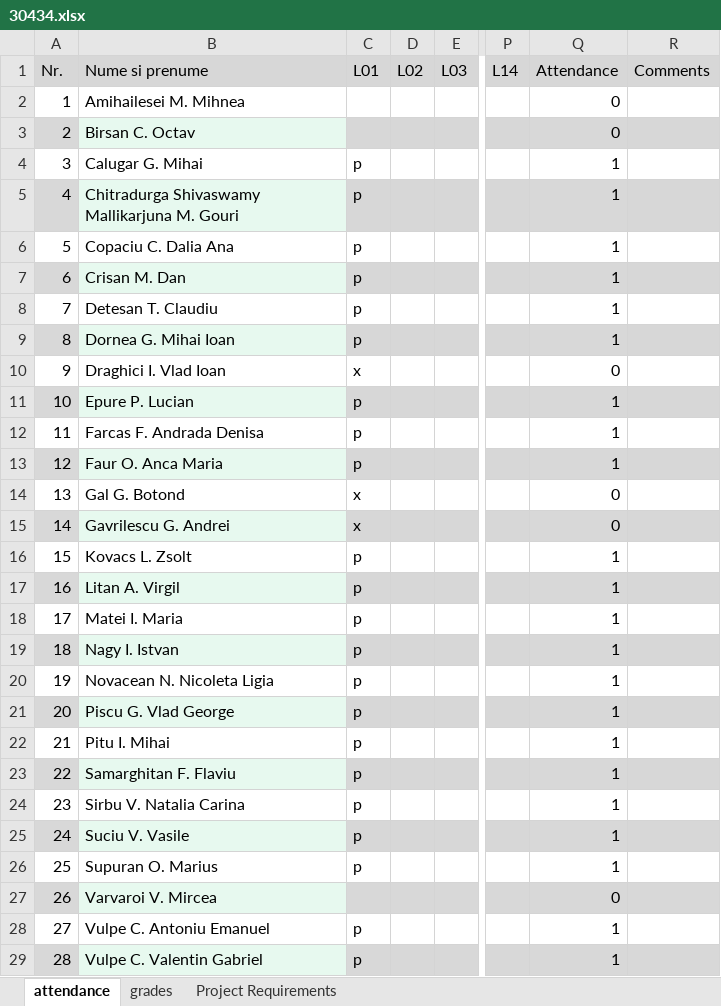
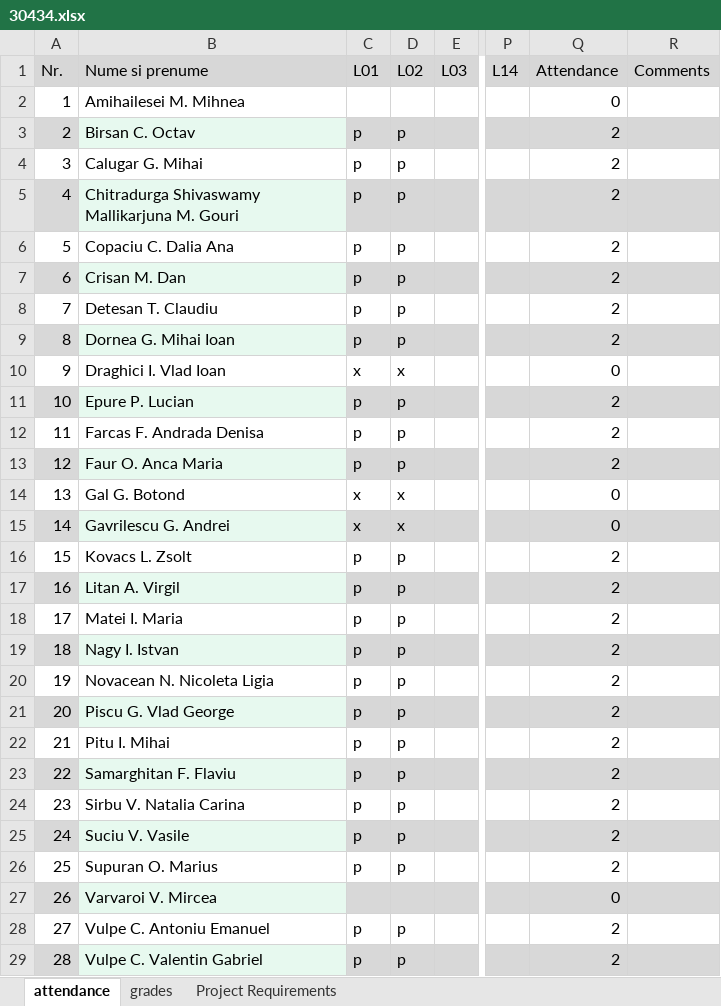
Before and after one commit to UTCN-SoftwareDesignLab/SoftwareDesignUTCN, an Excel workbook: Resources/30434.xlsx, sheet attendance, drawn as a sheet; only a part is shown, gaps mark what is left out; values as stored, in another font and other column widths than the file's, no borders; the diff covers the shown part only; the diff names each change by its address in the sheet, - before the commit and + after, or states it on an @@ line.

Commit message:
- updated attendance

```diff
--- a/Resources/30434.xlsx (sheet attendance)
+++ b/Resources/30434.xlsx (sheet attendance)
-C3 (L01): (empty)
+C3 (L01): p
-D3:D9 (L02): (empty)
+D3:D9 (L02): p
-Q3 (Attendance): 0
+Q3 (Attendance): 2
-Q4:Q9 (Attendance): 1
+Q4:Q9 (Attendance): 2
-D10 (L02): (empty)
+D10 (L02): x
-D11:D13 (L02): (empty)
+D11:D13 (L02): p
-Q11:Q13 (Attendance): 1
+Q11:Q13 (Attendance): 2
-D14:D15 (L02): (empty)
+D14:D15 (L02): x
-D16:D26 (L02): (empty)
+D16:D26 (L02): p
-Q16:Q26 (Attendance): 1
+Q16:Q26 (Attendance): 2
-D28:D29 (L02): (empty)
+D28:D29 (L02): p
-Q28:Q29 (Attendance): 1
+Q28:Q29 (Attendance): 2
```
Also changed, not shown: 8 added rows and 6 removed rows elsewhere in this sheet.
